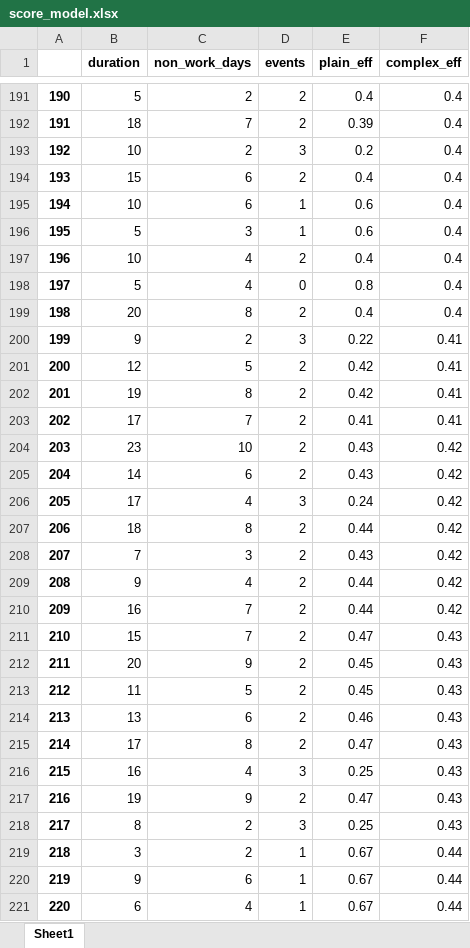
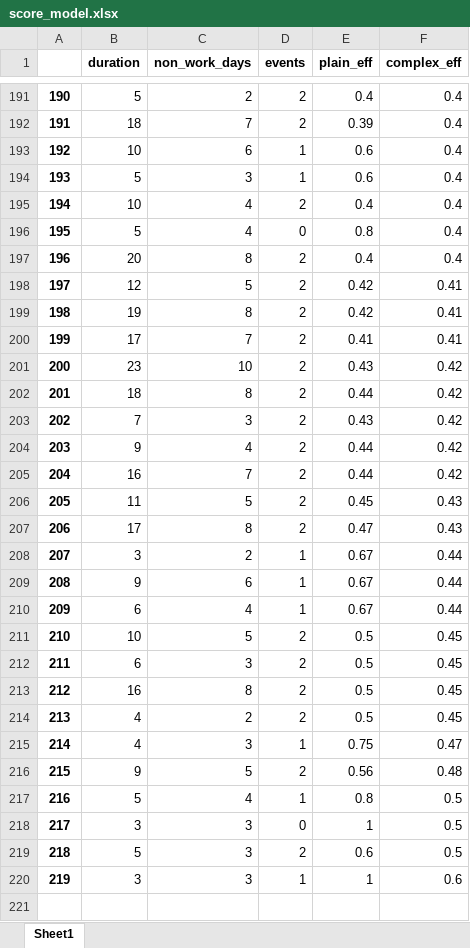
Before and after one commit to chell0veck/planner, an Excel workbook: score_model.xlsx, sheet Sheet1, drawn as a sheet; only a part is shown, gaps mark what is left out; the shorter side is filled out with more unchanged rows; values as stored, in another font and other column widths than the file's, no borders; removed rows and columns are numbered as before the commit, all else as after; the diff covers the shown part only; the diff names each change by its address in the sheet, - before the commit and + after, or states it on an @@ line.

```diff
--- a/score_model.xlsx (sheet Sheet1)
+++ b/score_model.xlsx (sheet Sheet1)
-row 193: 192 | 10 | 2 | 3 | 0.2 | 0.4
-row 194: 193 | 15 | 6 | 2 | 0.4 | 0.4
@@ column A renumbered from row 193 down @@
-row 200: 199 | 9 | 2 | 3 | 0.22 | 0.41
-row 205: 204 | 14 | 6 | 2 | 0.43 | 0.42
-row 206: 205 | 17 | 4 | 3 | 0.24 | 0.42
-row 211: 210 | 15 | 7 | 2 | 0.47 | 0.43
-row 212: 211 | 20 | 9 | 2 | 0.45 | 0.43
-row 214: 213 | 13 | 6 | 2 | 0.46 | 0.43
-row 216: 215 | 16 | 4 | 3 | 0.25 | 0.43
-row 217: 216 | 19 | 9 | 2 | 0.47 | 0.43
-row 218: 217 | 8 | 2 | 3 | 0.25 | 0.43
```
Also changed, not shown: 32 removed rows elsewhere in this sheet, 1 other file.
